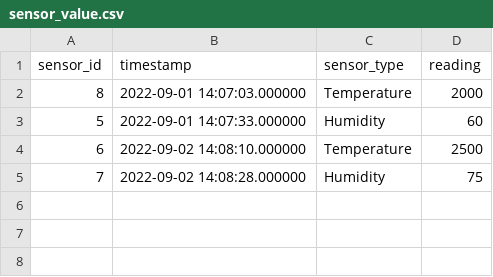
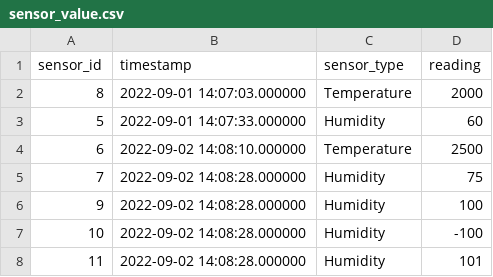
Before and after one commit to juliusngcmc/case_study_1, a CSV file: sensor_value.csv, drawn as a sheet; the diff names each change by its address in the sheet, - before the commit and + after, or states it on an @@ line.

```diff
--- a/sensor_value.csv
+++ b/sensor_value.csv
+row 6: 9 | 2022-09-02 14:08:28.000000 | Humidity | 100
+row 7: 10 | 2022-09-02 14:08:28.000000 | Humidity | -100
+row 8: 11 | 2022-09-02 14:08:28.000000 | Humidity | 101
```
Also changed, not shown: 3 other files.
